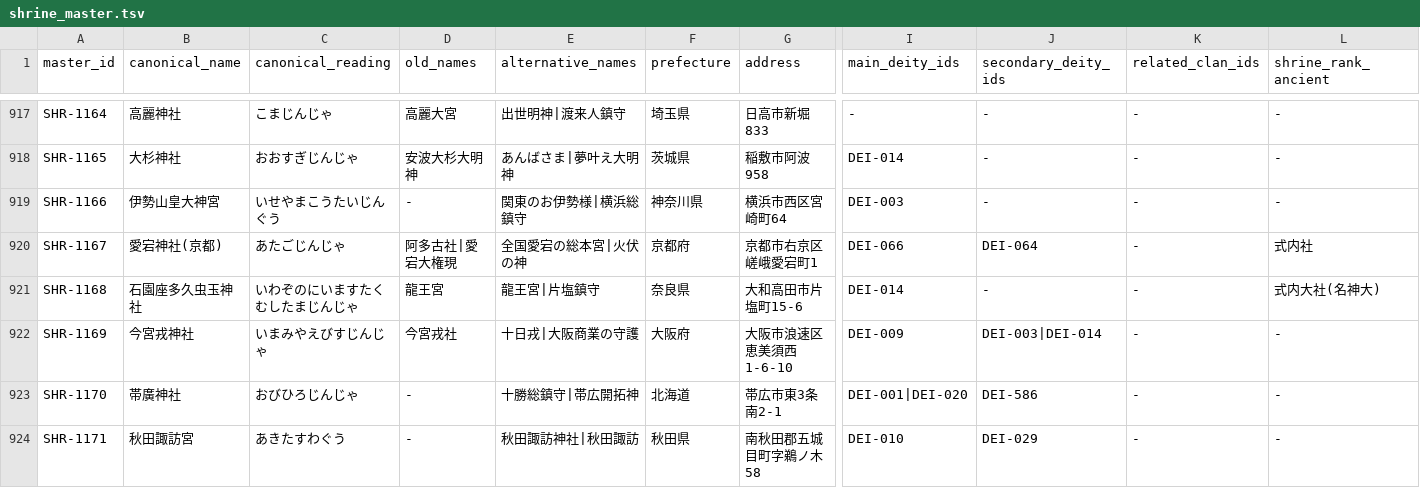
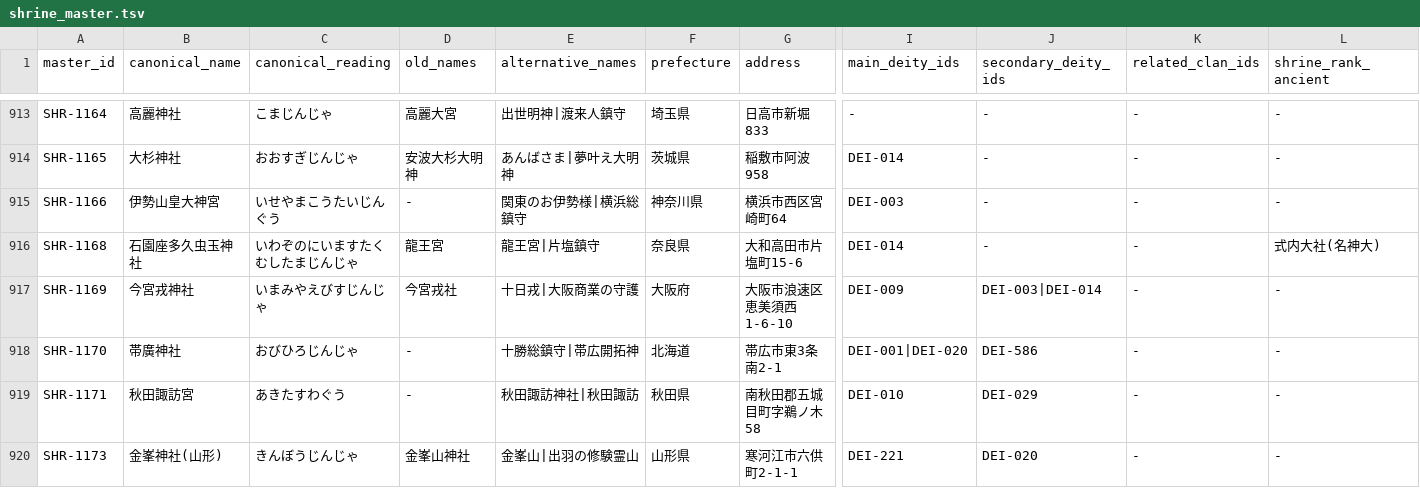
Before and after one commit to hirokaz/japanese_mythology_database, a TSV file: docs/master/shrine_master.tsv, drawn as a sheet; only a part is shown, gaps mark what is left out; the shorter side is filled out with more unchanged rows; rows hold the shown columns only; the diff covers the shown part only; the diff names each change by its address in the sheet, - before the commit and + after, or states it on an @@ line.

```diff
--- a/docs/master/shrine_master.tsv
+++ b/docs/master/shrine_master.tsv
-row 920: SHR-1167 | 愛宕神社(京都) | あたごじんじゃ | 阿多古社|愛宕大権現 | 全国愛宕の総本宮|火伏の神 | 京都府 | 京都市右京区嵯峨愛宕町1 | DEI-066 | DEI-064 | - | 式内社
```
Also changed, not shown: 5 removed rows and 68 edited cells elsewhere in this file.
